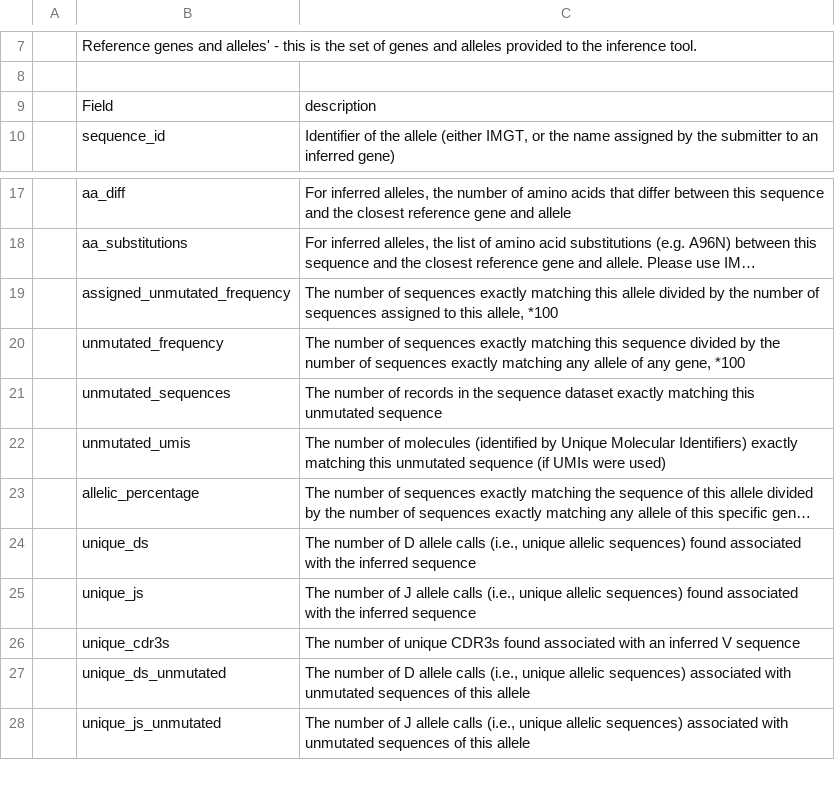
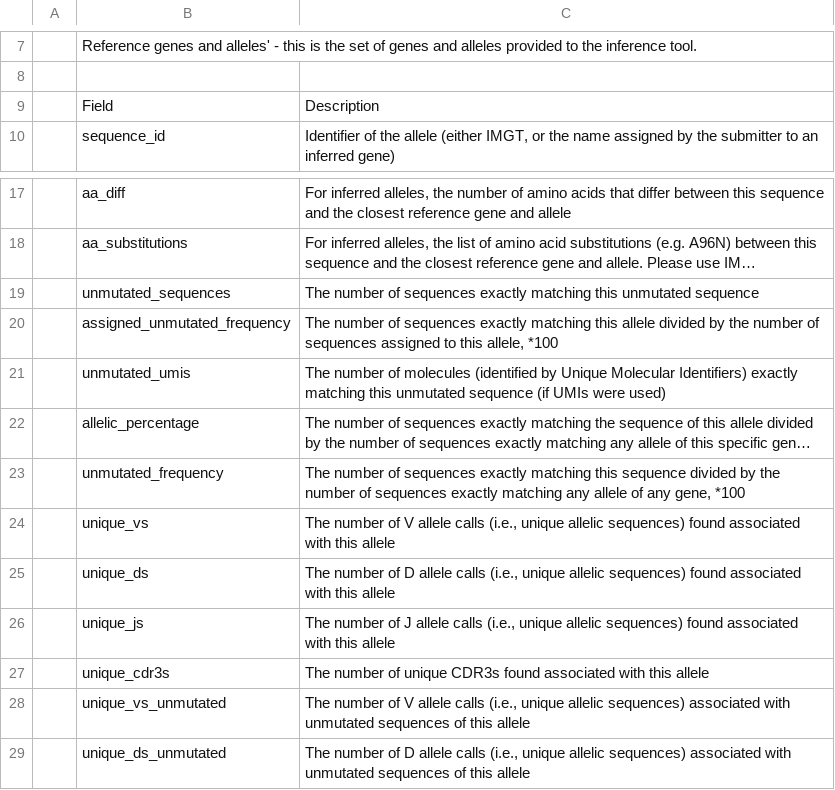
Before and after one commit to airr-community/ogrdb, a CSV file: static/templates/genotype_fields.csv, drawn as a sheet; only a part is shown, gaps mark what is left out; the shorter side is filled out with more unchanged rows; long unchanged cells end in …; removed rows and columns are numbered as before the commit, all else as after; the diff names each change by its address in the sheet, - before the commit and + after, or states it on an @@ line.

Commit message:
FIeld updates to come in line with live definitions

```diff
--- a/static/templates/genotype_fields.csv
+++ b/static/templates/genotype_fields.csv
-C9: description
+C9: Description
+row 19:  | unmutated_sequences | The number of sequences exactly matching this unmutated sequence
-row 21:  | unmutated_sequences | The number of records in the sequence dataset exactly matching this unmutated sequence
@@ row 20 moved to row 23: unmutated_frequency @@
+row 24:  | unique_vs | The number of V allele calls (i.e., unique allelic sequences) found associated with this allele
-C25: …associated with the inferred sequence
+C25: …associated with this allele
-C26: …associated with the inferred sequence
+C26: …associated with this allele
-C27: …associated with an inferred V sequence
+C27: …associated with this allele
+row 28:  | unique_vs_unmutated | The number of V allele calls (i.e., unique allelic sequences) associated with unmutated sequences of this allele
```
